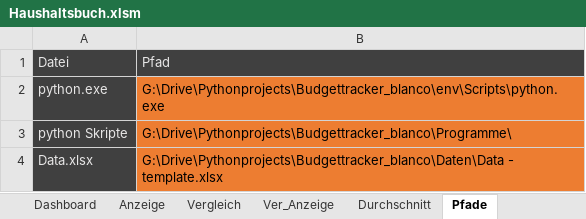
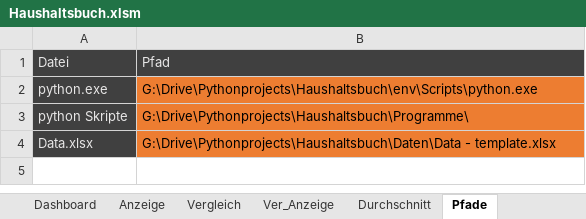
Before and after one commit to spitfire331/Haushaltsbuch, an Excel workbook: Haushaltsbuch.xlsm, sheet Pfade, drawn as a sheet; values as stored, in another font and other column widths than the file's, no borders; charts and pictures not drawn; the diff names each change by its address in the sheet, - before the commit and + after, or states it on an @@ line.

```diff
--- a/Haushaltsbuch.xlsm (sheet Pfade)
+++ b/Haushaltsbuch.xlsm (sheet Pfade)
-B2: G:\Drive\Pythonprojects\Budgettracker_blanco\env\Scripts\python.exe
+B2: G:\Drive\Pythonprojects\Haushaltsbuch\env\Scripts\python.exe
-B3: G:\Drive\Pythonprojects\Budgettracker_blanco\Programme\
+B3: G:\Drive\Pythonprojects\Haushaltsbuch\Programme\
-B4: G:\Drive\Pythonprojects\Budgettracker_blanco\Daten\Data - template.xlsx
+B4: G:\Drive\Pythonprojects\Haushaltsbuch\Daten\Data - template.xlsx
```
Also changed, not shown: sheet Data, sheet Analyse, sheet Durchschnitt, sheet Dashboard, sheet Anzeige, charts or pictures, 1 other file.
